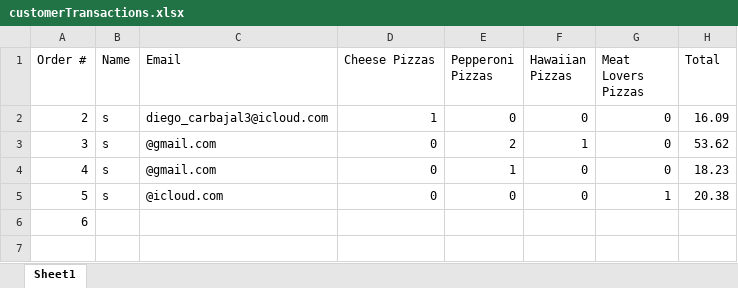
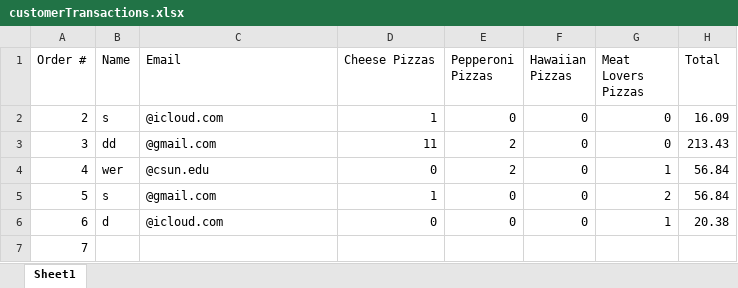
Before and after one commit to dac0d3/pythonWarriors, an Excel workbook: customerTransactions.xlsx, sheet Sheet1, drawn as a sheet; values as stored, in another font and other column widths than the file's, no borders; removed rows and columns are numbered as before the commit, all else as after; the diff names each change by its address in the sheet, - before the commit and + after, or states it on an @@ line.

```diff
--- a/customerTransactions.xlsx (sheet Sheet1)
+++ b/customerTransactions.xlsx (sheet Sheet1)
-C2 (Email): diego_carbajal3@icloud.com
+C2 (Email): @icloud.com
-row 3: 3 | s | @gmail.com | 0 | 2 | 1 | 0 | 53.62
+row 3: 3 | dd | @gmail.com | 11 | 2 | 0 | 0 | 213.43
+row 4: 4 | wer | @csun.edu | 0 | 2 | 0 | 1 | 56.84
@@ column A (Order #) renumbered from row 5 down @@
-D5 (Cheese Pizzas): 0
+D5 (Cheese Pizzas): 1
-E5 (Pepperoni Pizzas): 1
+E5 (Pepperoni Pizzas): 0
-G5 (Meat Lovers Pizzas): 0
+G5 (Meat Lovers Pizzas): 2
-H5 (Total): 18.23
+H5 (Total): 56.84
-B6 (Name): s
+B6 (Name): d
```
Also changed, not shown: pythonParlorInventory.xlsx, 1 other file.
